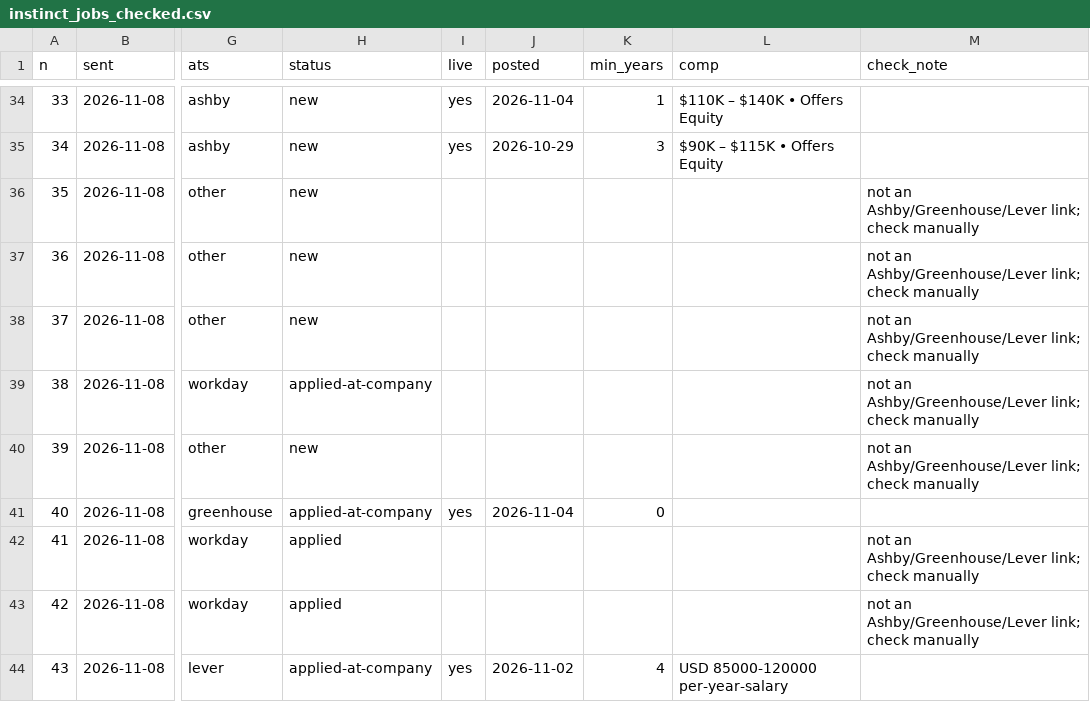
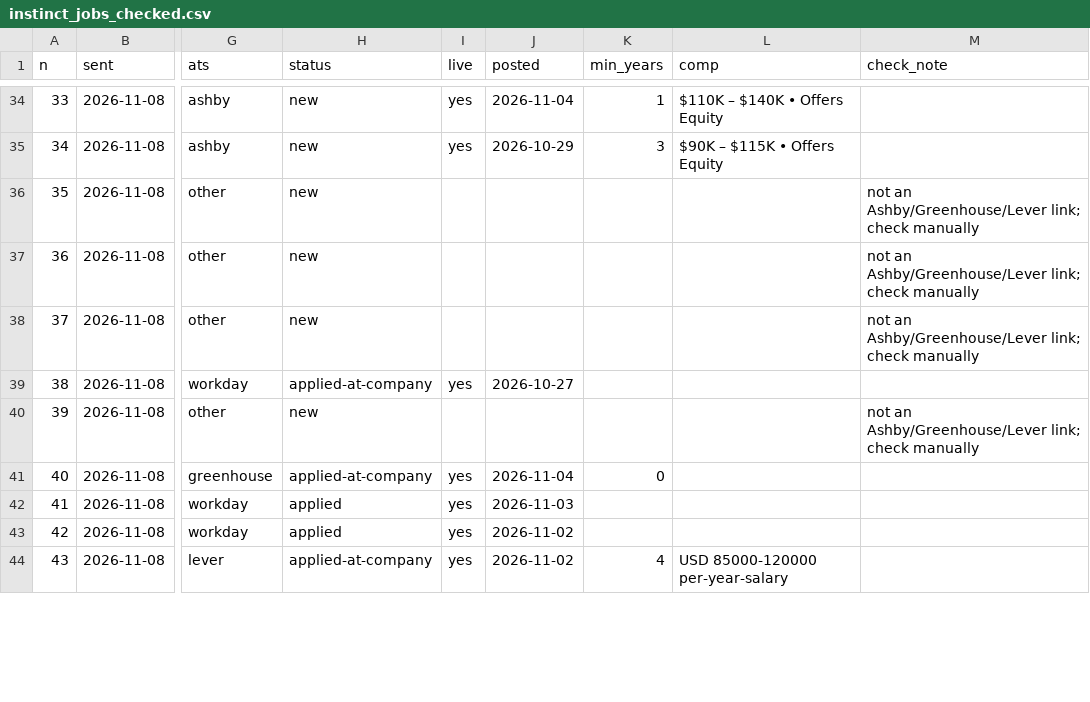
Before and after one commit to arjuna2204/job-agent, a CSV file: data/instinct_jobs_checked.csv, drawn as a sheet; only a part is shown, gaps mark what is left out; the diff covers the shown part only; the diff names each change by its address in the sheet, - before the commit and + after, or states it on an @@ line.

```diff
--- a/data/instinct_jobs_checked.csv
+++ b/data/instinct_jobs_checked.csv
-I39 (live): (empty)
+I39 (live): yes
-J39 (posted): (empty)
+J39 (posted): 2026-10-27
-M39 (check_note): not an Ashby/Greenhouse/Lever link; check manually
+M39 (check_note): (empty)
-I42:I43 (live): (empty)
+I42:I43 (live): yes
-J42 (posted): (empty)
+J42 (posted): 2026-11-03
-M42:M43 (check_note): not an Ashby/Greenhouse/Lever link; check manually
+M42:M43 (check_note): (empty)
-J43 (posted): (empty)
+J43 (posted): 2026-11-02
```
Also changed, not shown: 56 edited cells elsewhere in this file, watchlist.csv, 2 other files.
